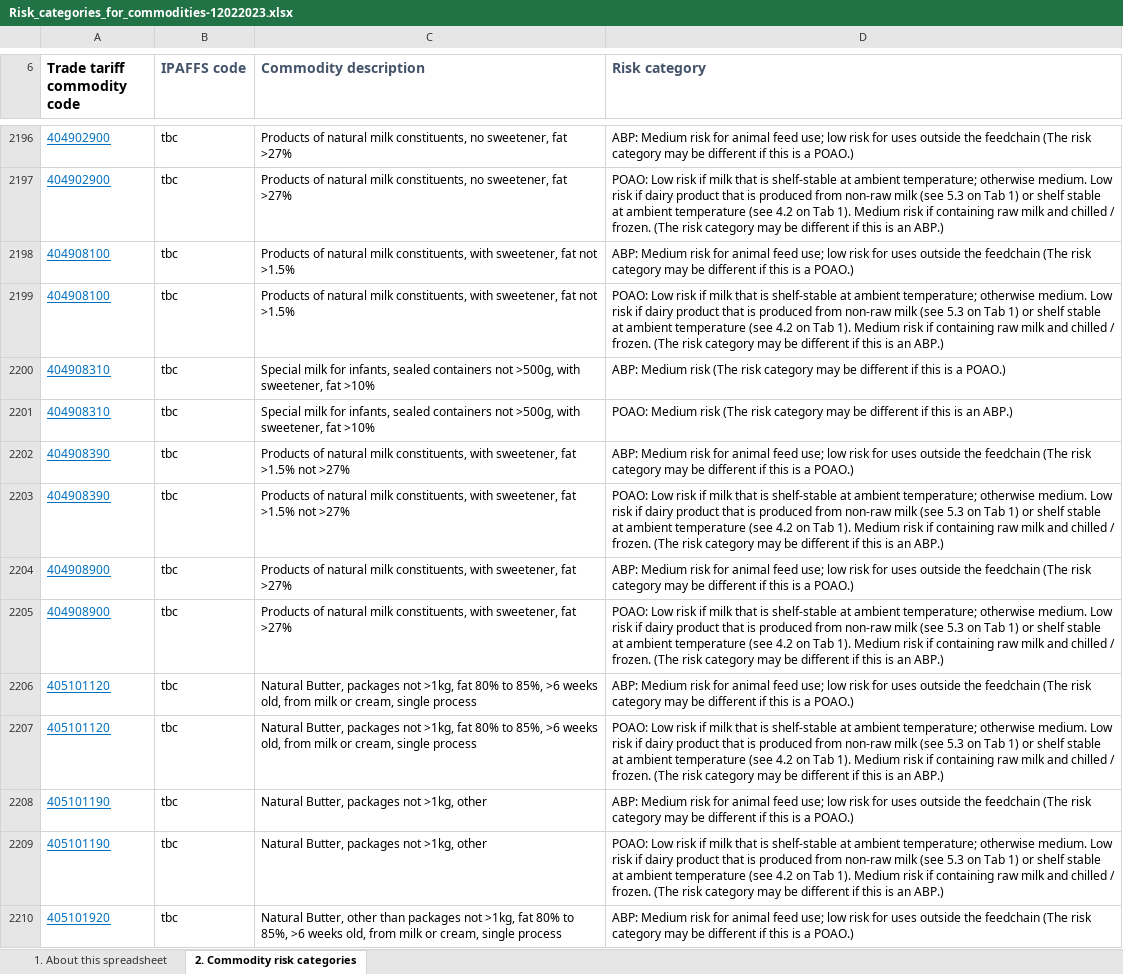
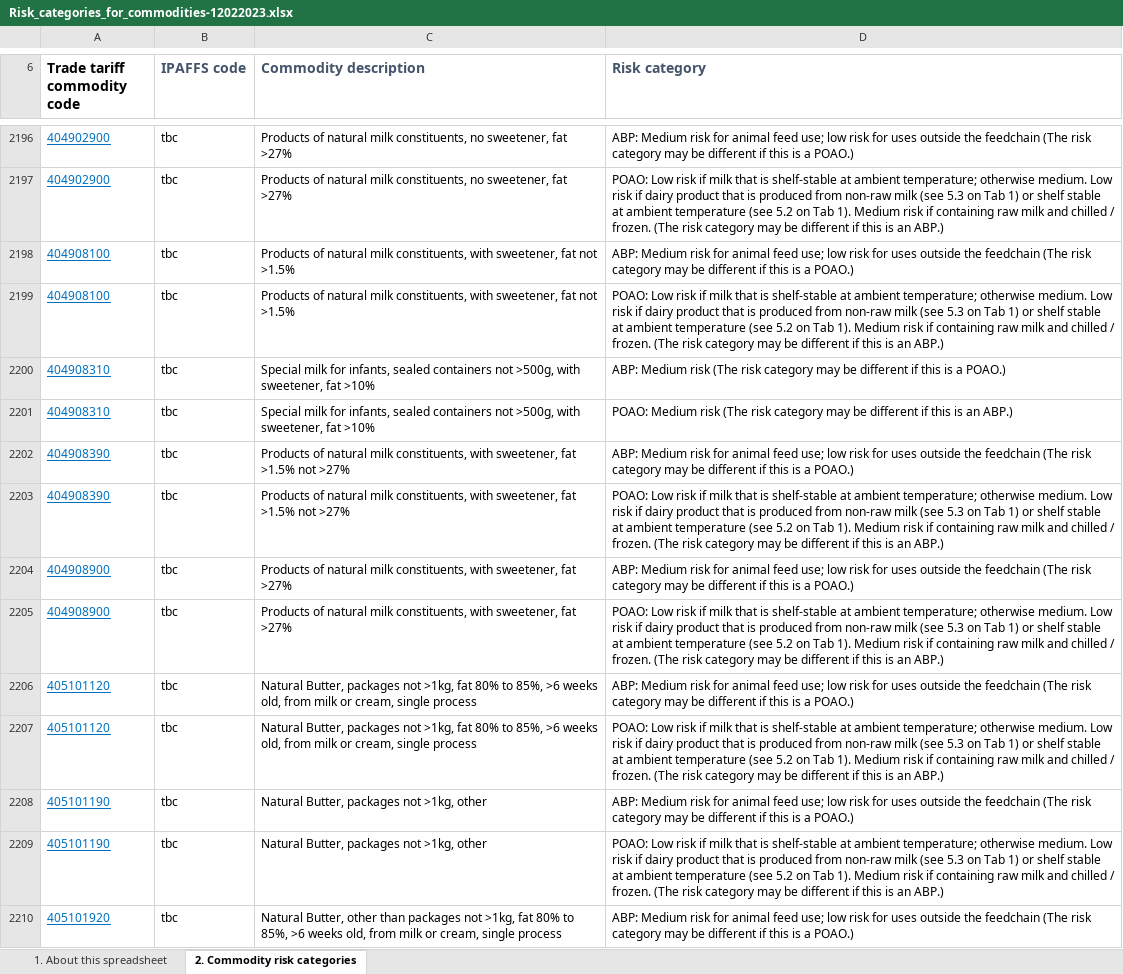
Before and after one commit to defra-design/Import-risk-categorisation, an Excel workbook: app/assets/files/Risk_categories_for_commodities-12022023.xlsx, sheet 2. Commodity risk categories, drawn as a sheet; only a part is shown, gaps mark what is left out; values as stored, in another font and other column widths than the file's, no borders; the diff covers the shown part only; the diff names each change by its address in the sheet, - before the commit and + after, or states it on an @@ line.

```diff
--- a/app/assets/files/Risk_categories_for_commodities-12022023.xlsx (sheet 2. Commodity risk categories)
+++ b/app/assets/files/Risk_categories_for_commodities-12022023.xlsx (sheet 2. Commodity risk categories)
-D2197 (Risk category): …temperature (see 4.2 on Tab…
+D2197 (Risk category): …temperature (see 5.2 on Tab…
-D2199 (Risk category): …temperature (see 4.2 on Tab…
+D2199 (Risk category): …temperature (see 5.2 on Tab…
-D2203 (Risk category): …temperature (see 4.2 on Tab…
+D2203 (Risk category): …temperature (see 5.2 on Tab…
-D2205 (Risk category): …temperature (see 4.2 on Tab…
+D2205 (Risk category): …temperature (see 5.2 on Tab…
-D2207 (Risk category): …temperature (see 4.2 on Tab…
+D2207 (Risk category): …temperature (see 5.2 on Tab…
-D2209 (Risk category): …temperature (see 4.2 on Tab…
+D2209 (Risk category): …temperature (see 5.2 on Tab…
```
Also changed, not shown: 151 edited cells elsewhere in this sheet, 1 other file.
